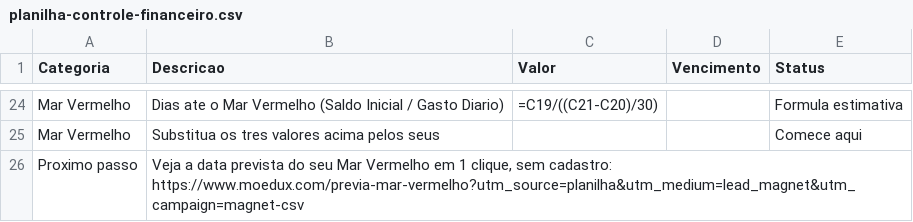
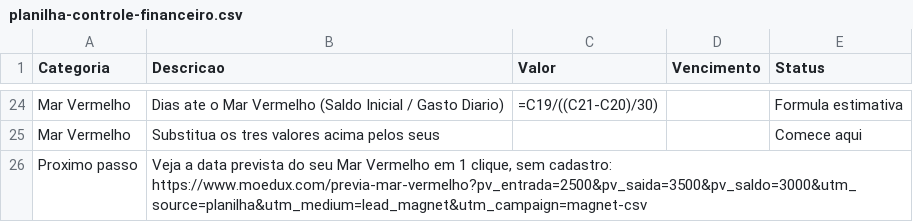
Before and after one commit to jhonnysabino/planilhas-moedux, a CSV file: planilha-controle-financeiro.csv, drawn as a sheet; only a part is shown, gaps mark what is left out.

Commit message:
Carry the same honest next step in every downloaded model

```diff
--- a/planilha-controle-financeiro.csv
+++ b/planilha-controle-financeiro.csv
@@ -25,2 +25,2 @@ Mar Vermelho;Dias ate o Mar Vermelho (Saldo Inicial / Gasto Diario);"=C19/((C21-
 Mar Vermelho;Substitua os tres valores acima pelos seus;;;Comece aqui
-Proximo passo;Veja a data prevista do seu Mar Vermelho em 1 clique, sem cadastro: https://www.moedux.com/previa-mar-vermelho?utm_source=planilha&utm_medium=lead_magnet&utm_campaign=magnet-csv;;;
+Proximo passo;Veja a data prevista do seu Mar Vermelho em 1 clique, sem cadastro: https://www.moedux.com/previa-mar-vermelho?pv_entrada=2500&pv_saida=3500&pv_saldo=3000&utm_source=planilha&utm_medium=lead_magnet&utm_campaign=magnet-csv;;;
```
